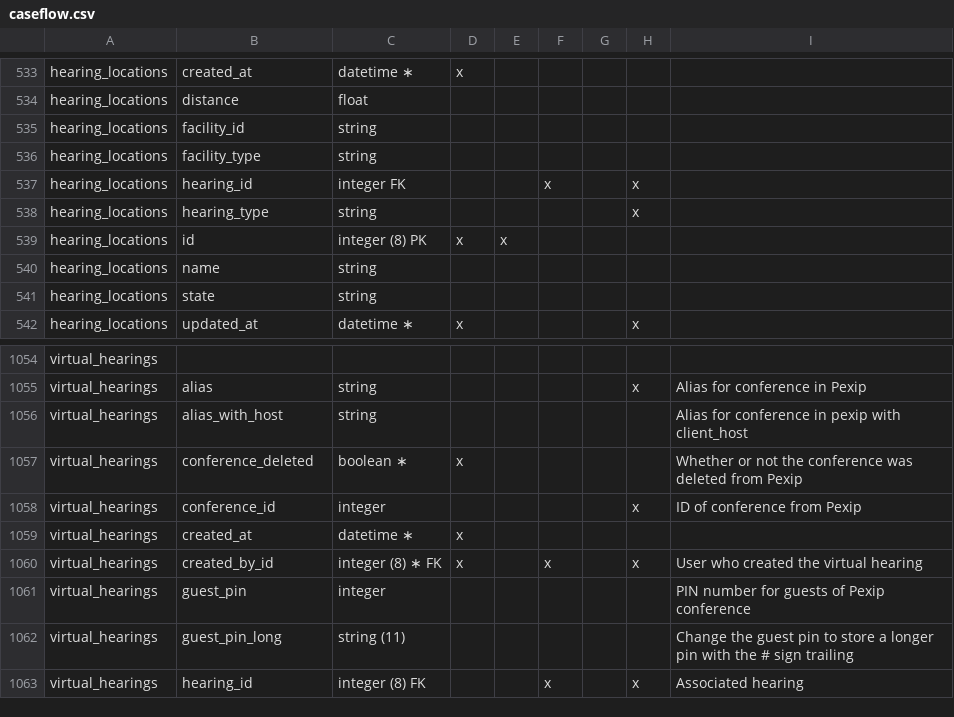
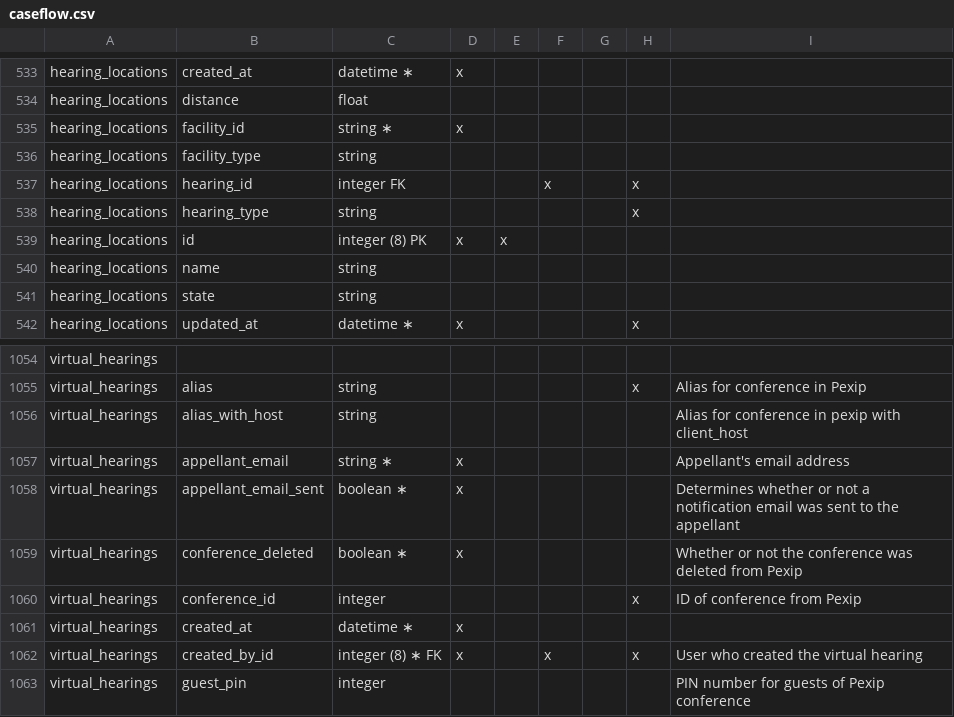
Before and after one commit to department-of-veterans-affairs/caseflow, a CSV file: docs/schema/caseflow.csv, drawn as a sheet; only a part is shown, gaps mark what is left out; the shorter side is filled out with more unchanged rows.

Commit message:
schema doc

```diff
--- a/docs/schema/caseflow.csv
+++ b/docs/schema/caseflow.csv
@@ -534,3 +534,3 @@ hearing_locations,created_at,datetime ∗,x,,,,,
 hearing_locations,distance,float,,,,,,
-hearing_locations,facility_id,string,,,,,,
+hearing_locations,facility_id,string ∗,x,,,,,
 hearing_locations,facility_type,string,,,,,,
@@ -1056,2 +1056,4 @@ virtual_hearings,alias,string,,,,,x,Alias for conference in Pexip
 virtual_hearings,alias_with_host,string,,,,,,Alias for conference in pexip with client_host
+virtual_hearings,appellant_email,string ∗,x,,,,,Appellant's email address
+virtual_hearings,appellant_email_sent,boolean ∗,x,,,,,Determines whether or not a notification email was sent to the appellant
 virtual_hearings,conference_deleted,boolean ∗,x,,,,,Whether or not the conference was deleted from Pexip
```
